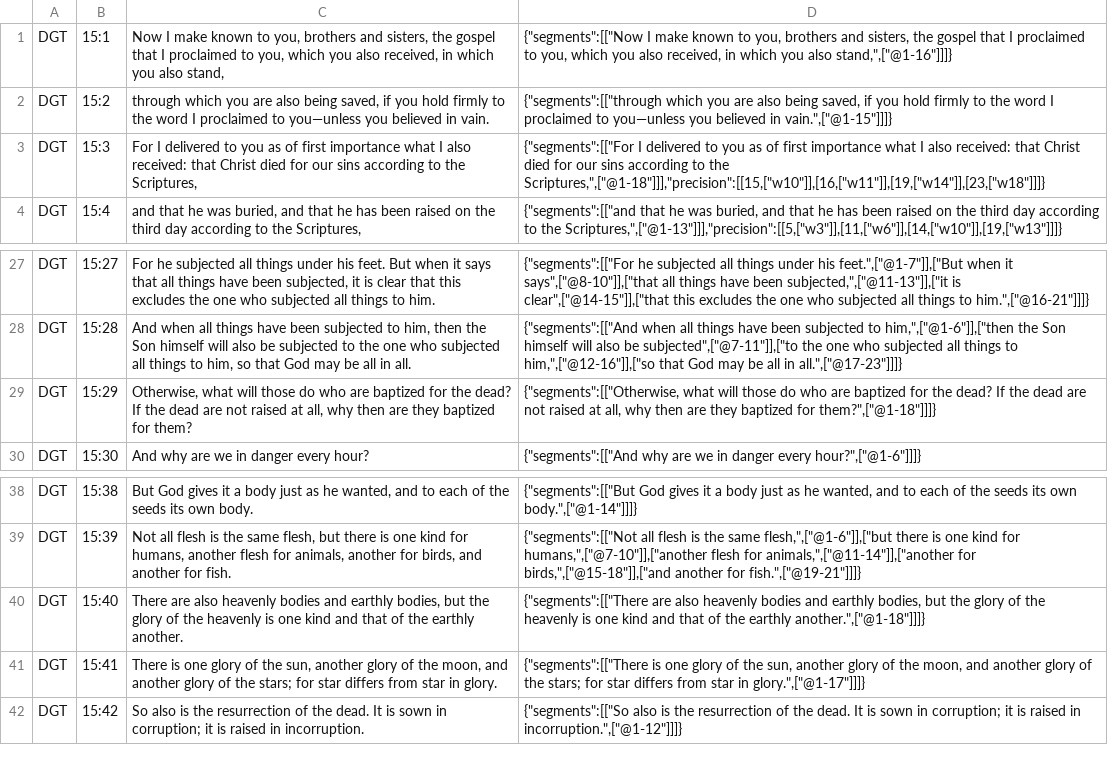
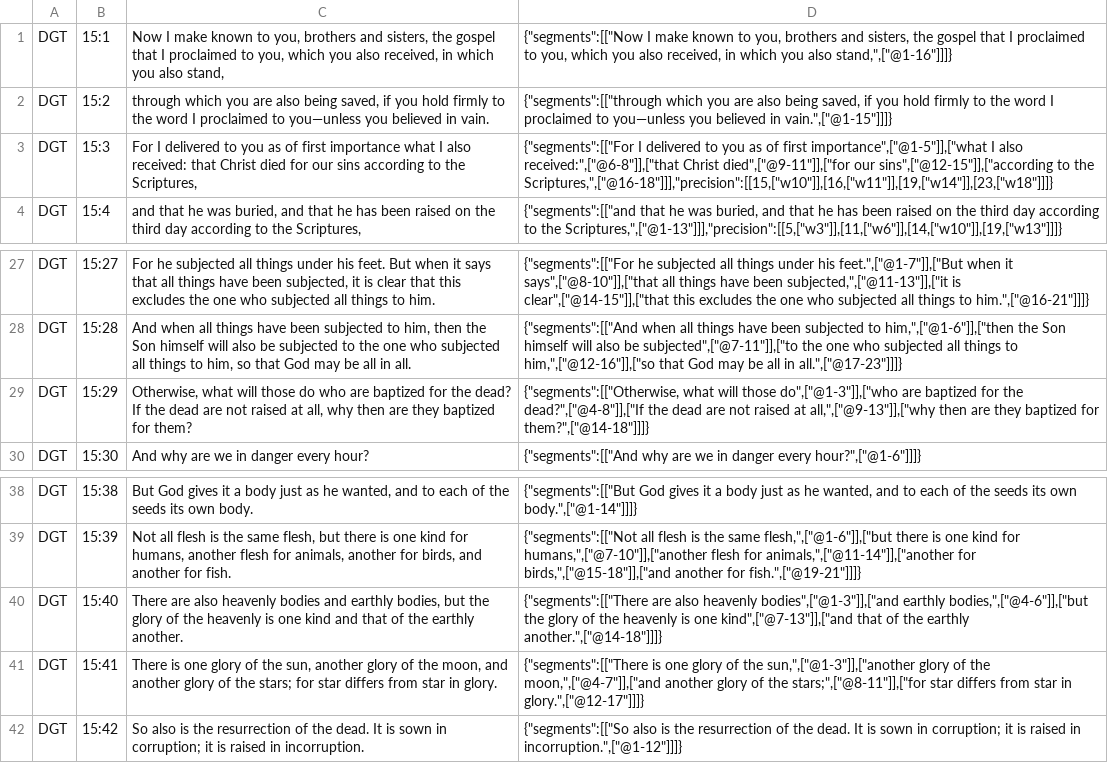
Before and after one commit to darethehair/DGTBible, a TSV file: data/authoring/1corinthians-15-dgt.tsv, drawn as a sheet; only a part is shown, gaps mark what is left out.

Commit message:
Narrow additional 1 Corinthians whole-verse spans

```diff
--- a/data/authoring/1corinthians-15-dgt.tsv
+++ b/data/authoring/1corinthians-15-dgt.tsv
@@ -2,3 +2,3 @@ DGT	15:1	Now I make known to you, brothers and sisters, the gospel that I procla
 DGT	15:2	through which you are also being saved, if you hold firmly to the word I proclaimed to you—unless you believed in vain.	{"segments":[["through which you are also being saved, if you hold firmly to the word I proclaimed to you—unless you believed in vain.",["@1-15"]]]}
-DGT	15:3	For I delivered to you as of first importance what I also received: that Christ died for our sins according to the Scriptures,	{"segments":[["For I delivered to you as of first importance what I also received: that Christ died for our sins according to the Scriptures,",["@1-18"]]],"precision":[[15,["w10"]],[16,["w11"]],[19,["w14"]],[23,["w18"]]]}
+DGT	15:3	For I delivered to you as of first importance what I also received: that Christ died for our sins according to the Scriptures,	{"segments":[["For I delivered to you as of first importance",["@1-5"]],["what I also received:",["@6-8"]],["that Christ died",["@9-11"]],["for our sins",["@12-15"]],["according to the Scriptures,",["@16-18"]]],"precision":[[15,["w10"]],[16,["w11"]],[19,["w14"]],[23,["w18"]]]}
 DGT	15:4	and that he was buried, and that he has been raised on the third day according to the Scriptures,	{"segments":[["and that he was buried, and that he has been raised on the third day according to the Scriptures,",["@1-13"]]],"precision":[[5,["w3"]],[11,["w6"]],[14,["w10"]],[19,["w13"]]]}
@@ -28,3 +28,3 @@ DGT	15:27	For he subjected all things under his feet. But when it says that all
 DGT	15:28	And when all things have been subjected to him, then the Son himself will also be subjected to the one who subjected all things to him, so that God may be all in all.	{"segments":[["And when all things have been subjected to him,",["@1-6"]],["then the Son himself will also be subjected",["@7-11"]],["to the one who subjected all things to him,",["@12-16"]],["so that God may be all in all.",["@17-23"]]]}
-DGT	15:29	Otherwise, what will those do who are baptized for the dead? If the dead are not raised at all, why then are they baptized for them?	{"segments":[["Otherwise, what will those do who are baptized for the dead? If the dead are not raised at all, why then are they baptized for them?",["@1-18"]]]}
+DGT	15:29	Otherwise, what will those do who are baptized for the dead? If the dead are not raised at all, why then are they baptized for them?	{"segments":[["Otherwise, what will those do",["@1-3"]],["who are baptized for the dead?",["@4-8"]],["If the dead are not raised at all,",["@9-13"]],["why then are they baptized for them?",["@14-18"]]]}
 DGT	15:30	And why are we in danger every hour?	{"segments":[["And why are we in danger every hour?",["@1-6"]]]}
@@ -39,4 +39,4 @@ DGT	15:38	But God gives it a body just as he wanted, and to each of the seeds it
 DGT	15:39	Not all flesh is the same flesh, but there is one kind for humans, another flesh for animals, another for birds, and another for fish.	{"segments":[["Not all flesh is the same flesh,",["@1-6"]],["but there is one kind for humans,",["@7-10"]],["another flesh for animals,",["@11-14"]],["another for birds,",["@15-18"]],["and another for fish.",["@19-21"]]]}
-DGT	15:40	There are also heavenly bodies and earthly bodies, but the glory of the heavenly is one kind and that of the earthly another.	{"segments":[["There are also heavenly bodies and earthly bodies, but the glory of the heavenly is one kind and that of the earthly another.",["@1-18"]]]}
-DGT	15:41	There is one glory of the sun, another glory of the moon, and another glory of the stars; for star differs from star in glory.	{"segments":[["There is one glory of the sun, another glory of the moon, and another glory of the stars; for star differs from star in glory.",["@1-17"]]]}
+DGT	15:40	There are also heavenly bodies and earthly bodies, but the glory of the heavenly is one kind and that of the earthly another.	{"segments":[["There are also heavenly bodies",["@1-3"]],["and earthly bodies,",["@4-6"]],["but the glory of the heavenly is one kind",["@7-13"]],["and that of the earthly another.",["@14-18"]]]}
+DGT	15:41	There is one glory of the sun, another glory of the moon, and another glory of the stars; for star differs from star in glory.	{"segments":[["There is one glory of the sun,",["@1-3"]],["another glory of the moon,",["@4-7"]],["and another glory of the stars;",["@8-11"]],["for star differs from star in glory.",["@12-17"]]]}
 DGT	15:42	So also is the resurrection of the dead. It is sown in corruption; it is raised in incorruption.	{"segments":[["So also is the resurrection of the dead. It is sown in corruption; it is raised in incorruption.",["@1-12"]]]}
```
Also changed, not shown: data/authoring/1corinthians-16-dgt.tsv.
